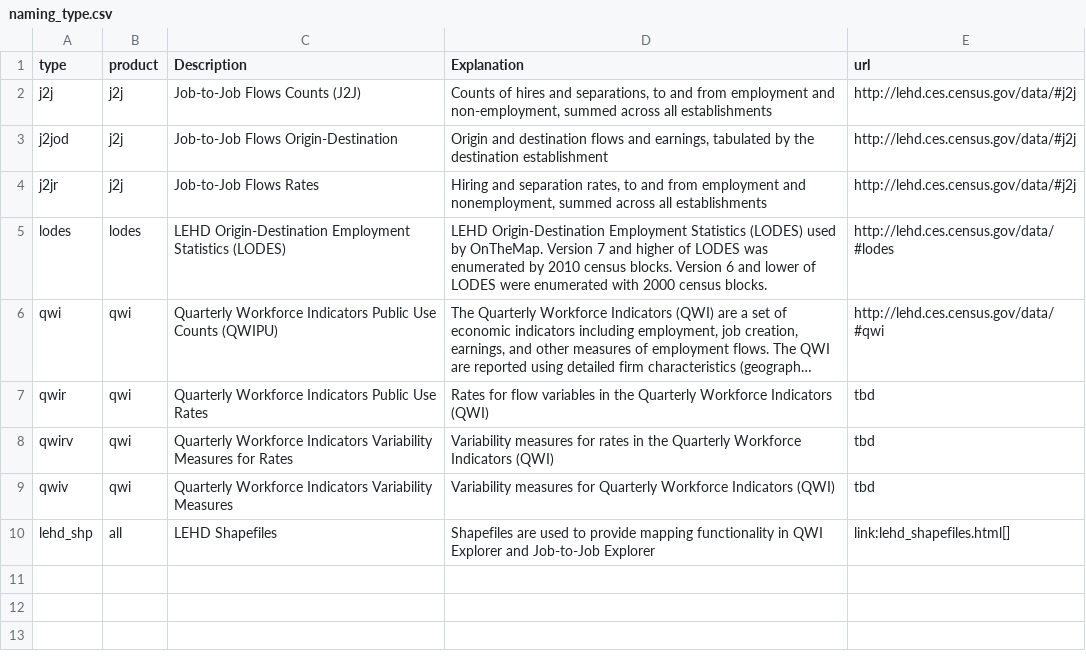
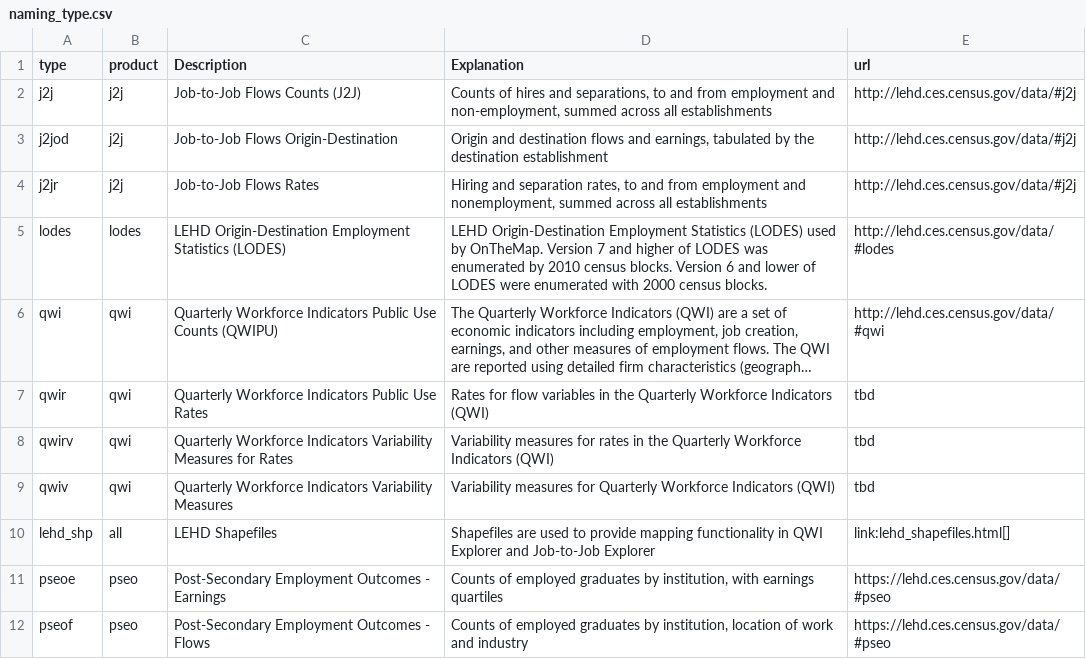
Before and after one commit to LEDApplications/DEPRECATED-lehd-schema, a CSV file: formats/V4.7.0/naming_type.csv, drawn as a sheet; long unchanged cells end in ….

Commit message:
Migrate the naming_type from the V4.5.0-draft

```diff
--- a/formats/V4.7.0/naming_type.csv
+++ b/formats/V4.7.0/naming_type.csv
@@ -10 +10,3 @@ qwiv,qwi,Quarterly Workforce Indicators Variability Measures,"Variability measur
 lehd_shp,all,LEHD Shapefiles,"Shapefiles are used to provide mapping functionality in QWI Explorer and Job-to-Job Explorer",link:lehd_shapefiles.html[]
+pseoe, pseo, Post-Secondary Employment Outcomes - Earnings, "Counts of employed graduates by institution, with earnings quartiles", https://lehd.ces.census.gov/data/#pseo
+pseof, pseo, Post-Secondary Employment Outcomes - Flows, "Counts of employed graduates by institution, location of work and industry", https://lehd.ces.census.gov/data/#pseo
```
